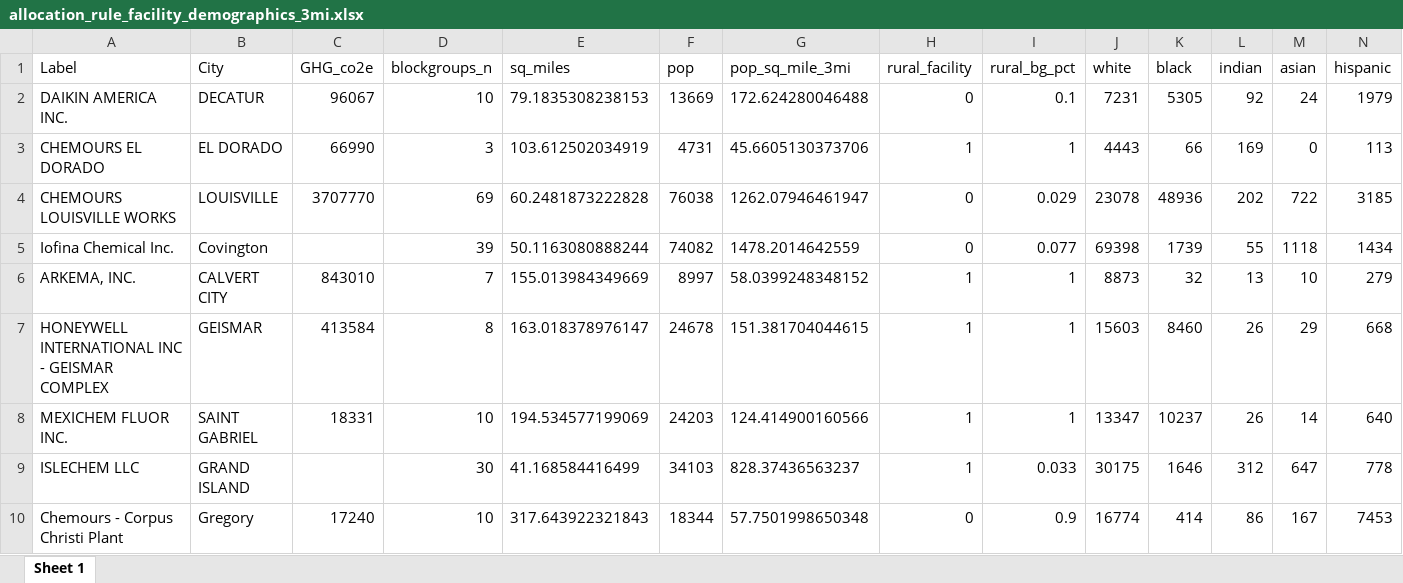
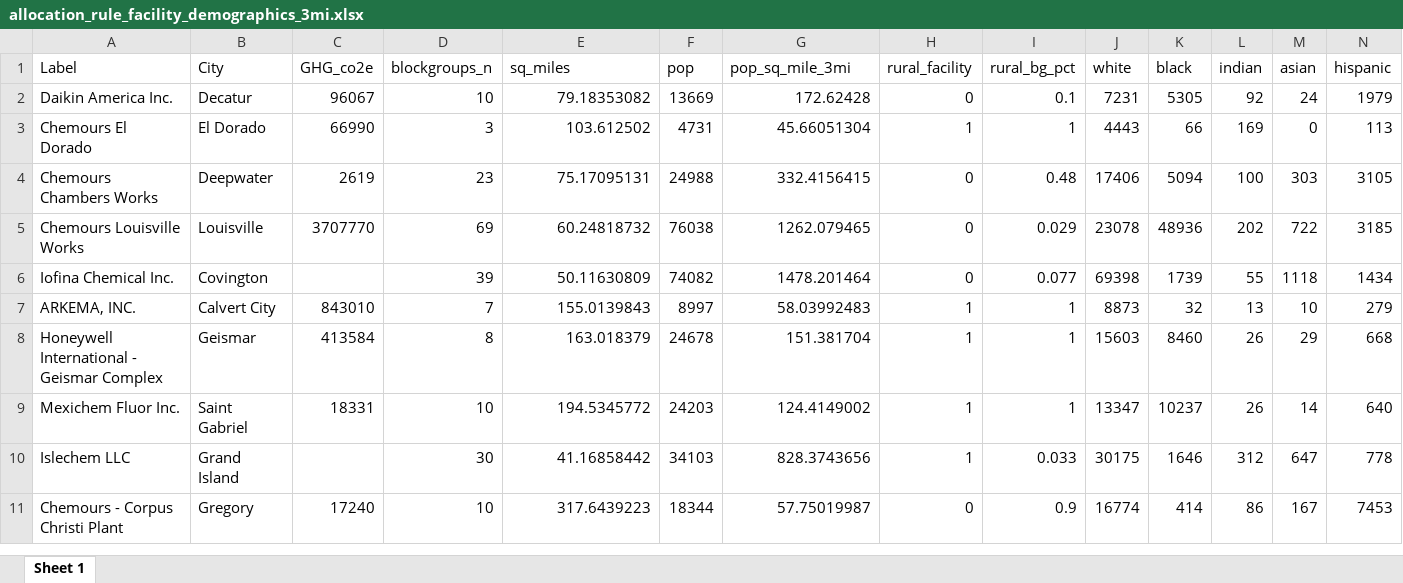
Before and after one commit to jaredcreason/F_Gas_Rules, an Excel workbook: output/Allocation Rule/facility_data/allocation_rule_facility_demographics_3mi.xlsx, sheet Sheet 1, drawn as a sheet; only a part is shown; values as stored, in another font and other column widths than the file's, no borders; addresses are those after the commit; rows hold the shown columns only; the diff names each change by its address in the sheet, - before the commit and + after, or states it on an @@ line.

```diff
--- a/output/Allocation Rule/facility_data/allocation_rule_facility_demographics_3mi.xlsx (sheet Sheet 1)
+++ b/output/Allocation Rule/facility_data/allocation_rule_facility_demographics_3mi.xlsx (sheet Sheet 1)
-A2 (Label): DAIKIN AMERICA INC.
+A2 (Label): Daikin America Inc.
-B2 (City): DECATUR
+B2 (City): Decatur
-E2 (sq_miles): 79.1835308238153
+E2 (sq_miles): 79.18353082
-G2 (pop_sq_mile_3mi): 172.624280046488
+G2 (pop_sq_mile_3mi): 172.62428
-A3 (Label): CHEMOURS EL DORADO
+A3 (Label): Chemours El Dorado
-B3 (City): EL DORADO
+B3 (City): El Dorado
-E3 (sq_miles): 103.612502034919
+E3 (sq_miles): 103.612502
-G3 (pop_sq_mile_3mi): 45.6605130373706
+G3 (pop_sq_mile_3mi): 45.66051304
+row 4: Chemours Chambers Works | Deepwater | 2619 | 23 | 75.17095131 | 24988 | 332.4156415 | 0 | 0.48 | 17406 | 5094 | 100 | 303 | 3105
-A5 (Label): CHEMOURS LOUISVILLE WORKS
+A5 (Label): Chemours Louisville Works
-B5 (City): LOUISVILLE
+B5 (City): Louisville
-E5 (sq_miles): 60.2481873222828
+E5 (sq_miles): 60.24818732
-G5 (pop_sq_mile_3mi): 1262.07946461947
+G5 (pop_sq_mile_3mi): 1262.079465
-E6 (sq_miles): 50.1163080888244
+E6 (sq_miles): 50.11630809
-G6 (pop_sq_mile_3mi): 1478.2014642559
+G6 (pop_sq_mile_3mi): 1478.201464
-B7 (City): CALVERT CITY
+B7 (City): Calvert City
-E7 (sq_miles): 155.013984349669
+E7 (sq_miles): 155.0139843
-G7 (pop_sq_mile_3mi): 58.0399248348152
+G7 (pop_sq_mile_3mi): 58.03992483
-A8 (Label): HONEYWELL INTERNATIONAL INC - GEISMAR COMPLEX
+A8 (Label): Honeywell International - Geismar Complex
-B8 (City): GEISMAR
+B8 (City): Geismar
-E8 (sq_miles): 163.018378976147
+E8 (sq_miles): 163.018379
-G8 (pop_sq_mile_3mi): 151.381704044615
+G8 (pop_sq_mile_3mi): 151.381704
-A9 (Label): MEXICHEM FLUOR INC.
+A9 (Label): Mexichem Fluor Inc.
-B9 (City): SAINT GABRIEL
+B9 (City): Saint Gabriel
-E9 (sq_miles): 194.534577199069
+E9 (sq_miles): 194.5345772
-G9 (pop_sq_mile_3mi): 124.414900160566
+G9 (pop_sq_mile_3mi): 124.4149002
-A10 (Label): ISLECHEM LLC
+A10 (Label): Islechem LLC
-B10 (City): GRAND ISLAND
+B10 (City): Grand Island
-E10 (sq_miles): 41.168584416499
+E10 (sq_miles): 41.16858442
-G10 (pop_sq_mile_3mi): 828.37436563237
+G10 (pop_sq_mile_3mi): 828.3743656
-E11 (sq_miles): 317.643922321843
+E11 (sq_miles): 317.6439223
-G11 (pop_sq_mile_3mi): 57.7501998650348
+G11 (pop_sq_mile_3mi): 57.75019987
```
Also changed, not shown: data/hfc_facilities-4-8-22_w_additions V2_frsID.xlsx, output/Allocation Rule/facility_data/allocation_rule_facility_demographics_10mi.xlsx, 53 other files.
